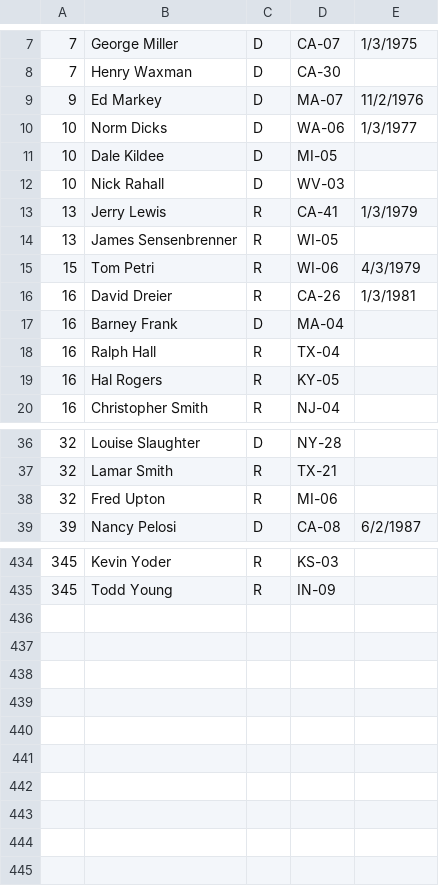
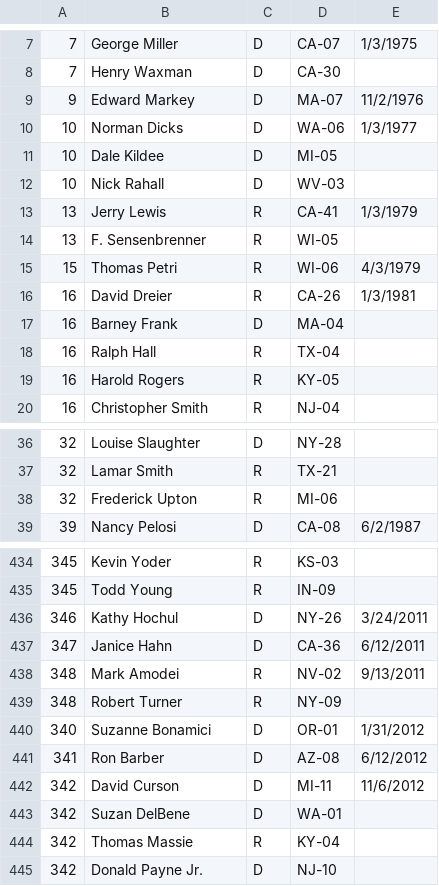
Before and after one commit to jfortuna/cs224u-project, a CSV file: scripts/rank/2011-112.csv, drawn as a sheet; only a part is shown, gaps mark what is left out; the diff covers the shown part only.

```diff
--- a/scripts/rank/2011-112.csv
+++ b/scripts/rank/2011-112.csv
@@ -8,4 +8,4 @@
 7,Henry Waxman,D,CA-30,
-9,Ed Markey,D,MA-07,11/2/1976
-10,Norm Dicks,D,WA-06,1/3/1977
+9,Edward Markey,D,MA-07,11/2/1976
+10,Norman Dicks,D,WA-06,1/3/1977
 10,Dale Kildee,D,MI-05,
@@ -13,4 +13,4 @@
 13,Jerry Lewis,R,CA-41,1/3/1979
-13,James Sensenbrenner,R,WI-05,
-15,Tom Petri,R,WI-06,4/3/1979
+13,F. Sensenbrenner,R,WI-05,
+15,Thomas Petri,R,WI-06,4/3/1979
 16,David Dreier,R,CA-26,1/3/1981
@@ -18,3 +18,3 @@
 16,Ralph Hall,R,TX-04,
-16,Hal Rogers,R,KY-05,
+16,Harold Rogers,R,KY-05,
 16,Christopher Smith,R,NJ-04,
@@ -37,3 +37,3 @@
 32,Lamar Smith,R,TX-21,
-32,Fred Upton,R,MI-06,
+32,Frederick Upton,R,MI-06,
 39,Nancy Pelosi,D,CA-08,6/2/1987
@@ -435 +435,11 @@
 345,Todd Young,R,IN-09,
+346,Kathy Hochul,D,NY-26,3/24/2011
+347,Janice Hahn,D,CA-36,6/12/2011
+348,Mark Amodei,R,NV-02,9/13/2011
+348,Robert Turner,R,NY-09,
+340,Suzanne Bonamici,D,OR-01,1/31/2012
+341,Ron Barber,D,AZ-08,6/12/2012
+342,David Curson,D,MI-11,11/6/2012
+342,Suzan DelBene,D,WA-01,
+342,Thomas Massie,R,KY-04,
+342,Donald Payne Jr.,D,NJ-10,
```
Also changed, not shown: 48 edited cells elsewhere in this file, scripts/rank/2012-112.csv, 5 other files.
